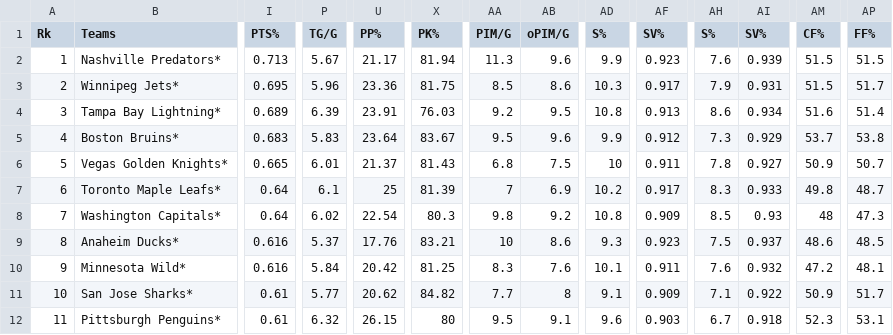
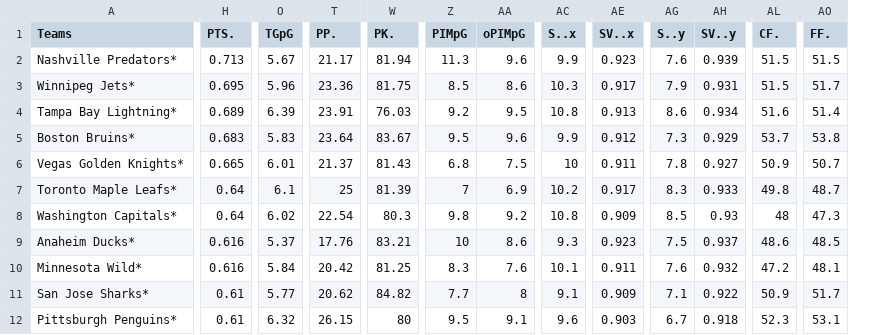
Before and after one commit to concipaulo/NHLonR, a CSV file: teams_2018.csv, drawn as a sheet; only a part is shown, gaps mark what is left out; removed rows and columns are numbered as before the commit, all else as after; the diff covers the shown part only; the diff names each change by its address in the sheet, - before the commit and + after, or states it on an @@ line.

```diff
--- a/teams_2018.csv
+++ b/teams_2018.csv
-column A (Rk), rows 2-12: 1 | 2 | 3 | 4 | 5 | 6 | 7 | 8 | 9 | 10 | 11
-H1: PTS%
+H1: PTS.
-O1: TG/G
+O1: TGpG
-T1: PP%
+T1: PP.
-W1: PK%
+W1: PK.
-Z1: PIM/G
+Z1: PIMpG
-AA1: oPIM/G
+AA1: oPIMpG
-AC1: S%
+AC1: S..x
-AE1: SV%
+AE1: SV..x
-AG1: S%
+AG1: S..y
-AH1: SV%
+AH1: SV..y
-AL1: CF%
+AL1: CF.
-AO1: FF%
+AO1: FF.
```
Also changed, not shown: 4 edited cells elsewhere in this file, teams_2014.csv, teams_2015.csv, 23 other files.
